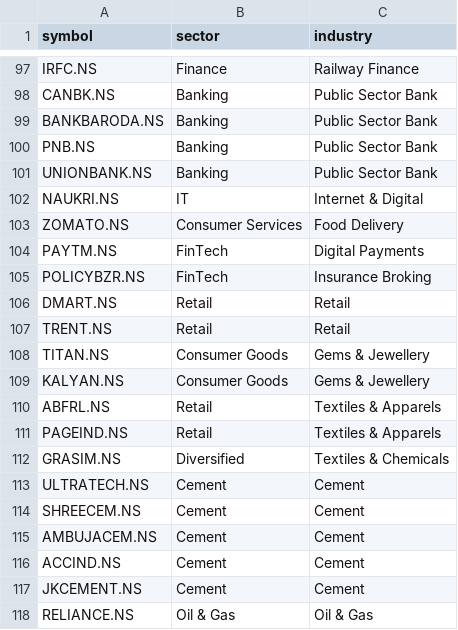
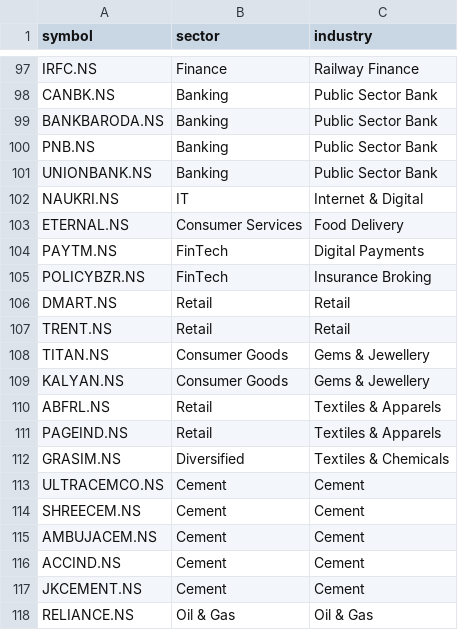
Before and after one commit to Gdsk-Sravan/Analyse-recommend-track, a CSV file: sector_master.csv, drawn as a sheet; only a part is shown, gaps mark what is left out.

Commit message:
Update sector_master.csv

```diff
--- a/sector_master.csv
+++ b/sector_master.csv
@@ -102,3 +102,3 @@ UNIONBANK.NS,Banking,Public Sector Bank
 NAUKRI.NS,IT,Internet & Digital
-ZOMATO.NS,Consumer Services,Food Delivery
+ETERNAL.NS,Consumer Services,Food Delivery
 PAYTM.NS,FinTech,Digital Payments
@@ -112,3 +112,3 @@ PAGEIND.NS,Retail,Textiles & Apparels
 GRASIM.NS,Diversified,Textiles & Chemicals
-ULTRATECH.NS,Cement,Cement
+ULTRACEMCO.NS,Cement,Cement
 SHREECEM.NS,Cement,Cement
```
